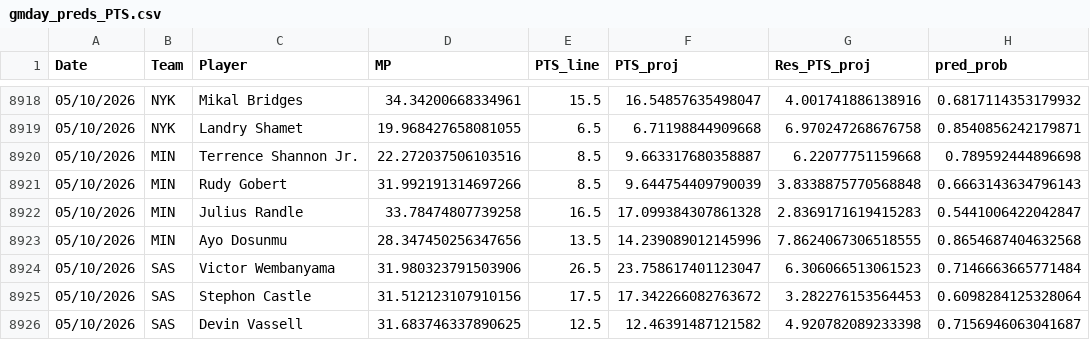
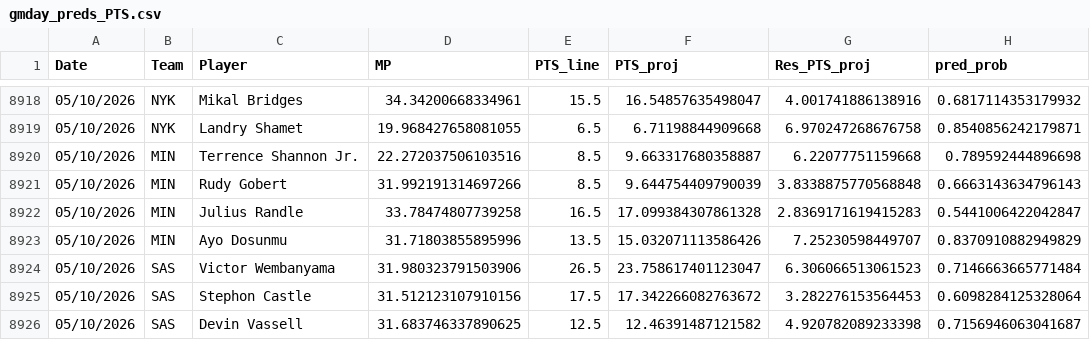
Before and after one commit to Relenes510/fantasy_basketball, a CSV file: tables/2025/gmday_preds_PTS.csv, drawn as a sheet; only a part is shown, gaps mark what is left out; the diff names each change by its address in the sheet, - before the commit and + after, or states it on an @@ line.

```diff
--- a/tables/2025/gmday_preds_PTS.csv
+++ b/tables/2025/gmday_preds_PTS.csv
-D8923 (MP): 28.347450256347656
+D8923 (MP): 31.71803855895996
-F8923 (PTS_proj): 14.239089012145996
+F8923 (PTS_proj): 15.032071113586426
-G8923 (Res_PTS_proj): 7.8624067306518555
+G8923 (Res_PTS_proj): 7.25230598449707
-H8923 (pred_prob): 0.8654687404632568
+H8923 (pred_prob): 0.8370910882949829
```
Also changed, not shown: tables/2025/daily_lineups.csv, 1 other file.
